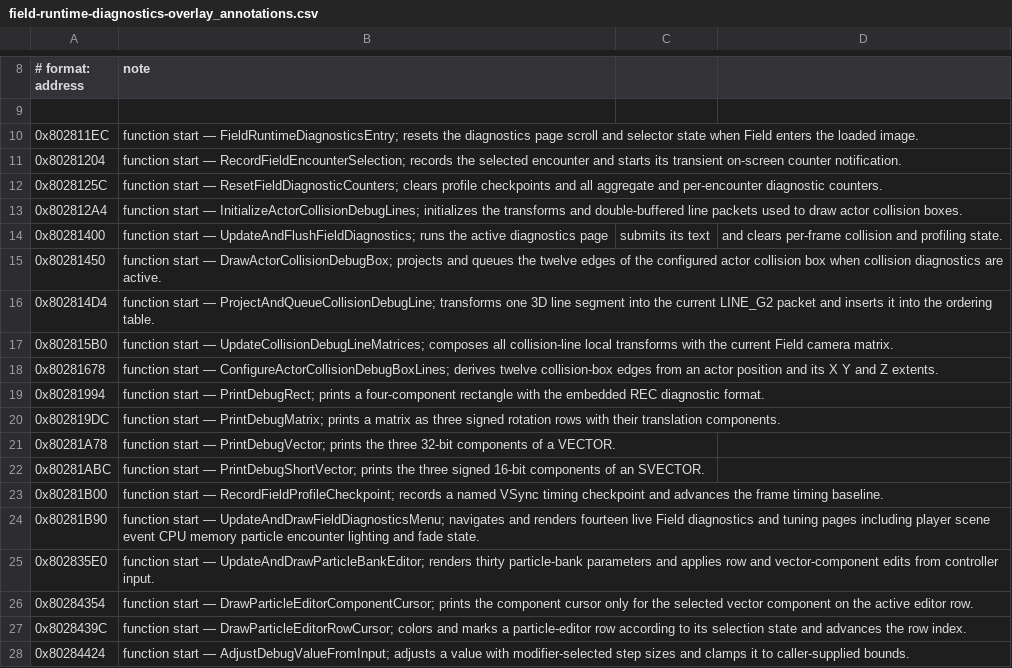
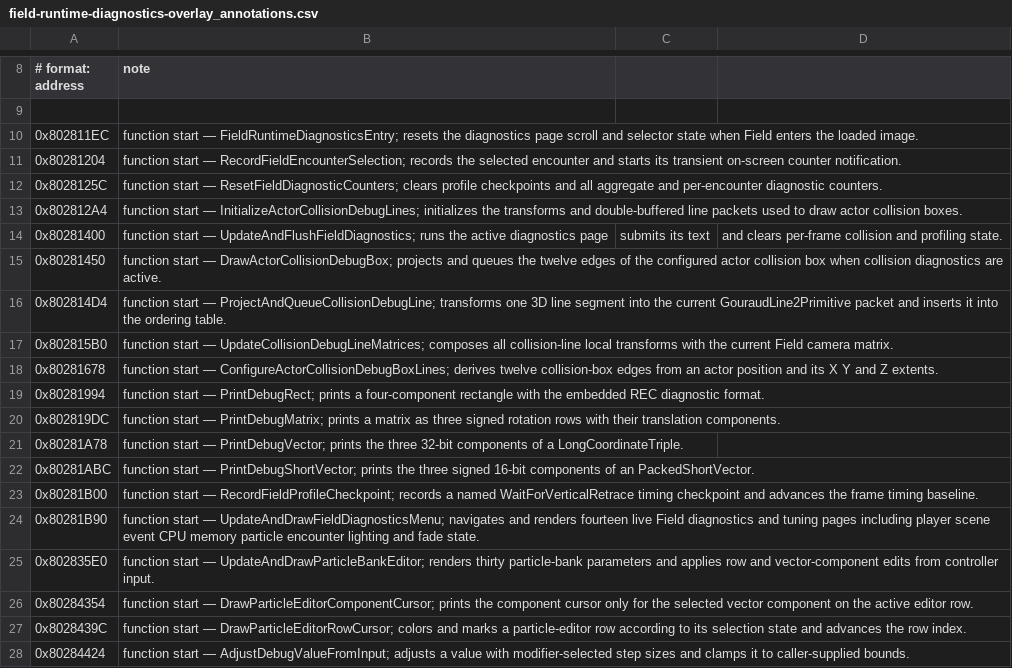
Before and after one commit to OpokXeno/xenogears-recomp, a CSV file: annotations/overlays/field/field-runtime-diagnostics-overlay_annotations.csv, drawn as a sheet; only a part is shown, gaps mark what is left out.

```diff
--- a/annotations/overlays/field/field-runtime-diagnostics-overlay_annotations.csv
+++ b/annotations/overlays/field/field-runtime-diagnostics-overlay_annotations.csv
@@ -15,3 +15,3 @@
 0x80281450, function start — DrawActorCollisionDebugBox; projects and queues the twelve edges of the configured actor collision box when collision diagnostics are active.
-0x802814D4, function start — ProjectAndQueueCollisionDebugLine; transforms one 3D line segment into the current LINE_G2 packet and inserts it into the ordering table.
+0x802814D4, function start — ProjectAndQueueCollisionDebugLine; transforms one 3D line segment into the current GouraudLine2Primitive packet and inserts it into the ordering table.
 0x802815B0, function start — UpdateCollisionDebugLineMatrices; composes all collision-line local transforms with the current Field camera matrix.
@@ -20,5 +20,5 @@
 0x802819DC, function start — PrintDebugMatrix; prints a matrix as three signed rotation rows with their translation components.
-0x80281A78, function start — PrintDebugVector; prints the three 32-bit components of a VECTOR.
-0x80281ABC, function start — PrintDebugShortVector; prints the three signed 16-bit components of an SVECTOR.
-0x80281B00, function start — RecordFieldProfileCheckpoint; records a named VSync timing checkpoint and advances the frame timing baseline.
+0x80281A78, function start — PrintDebugVector; prints the three 32-bit components of a LongCoordinateTriple.
+0x80281ABC, function start — PrintDebugShortVector; prints the three signed 16-bit components of an PackedShortVector.
+0x80281B00, function start — RecordFieldProfileCheckpoint; records a named WaitForVerticalRetrace timing checkpoint and advances the frame timing baseline.
 0x80281B90, function start — UpdateAndDrawFieldDiagnosticsMenu; navigates and renders fourteen live Field diagnostics and tuning pages including player scene event CPU memory particle encounter lighting and fade state.
```
Also changed, not shown: annotations/overlays/field/field-overlay_annotations.csv, annotations/overlays/menu/gear-shop-menu-overlay_annotations.csv, 53 other files.
